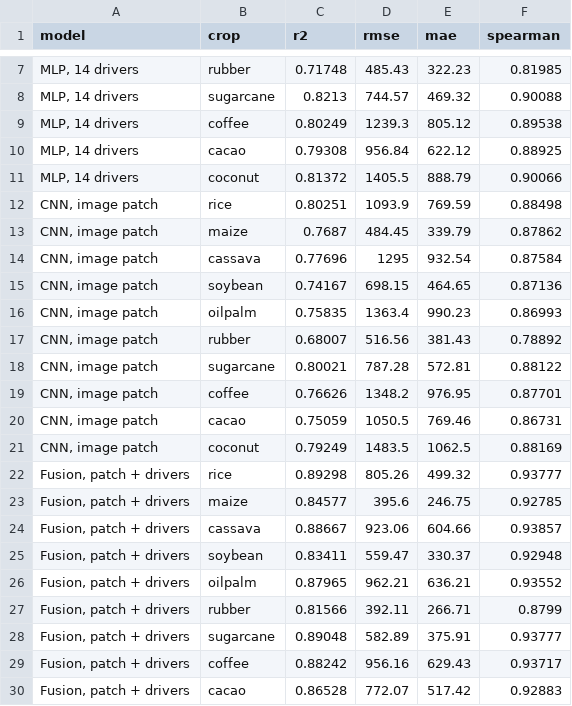
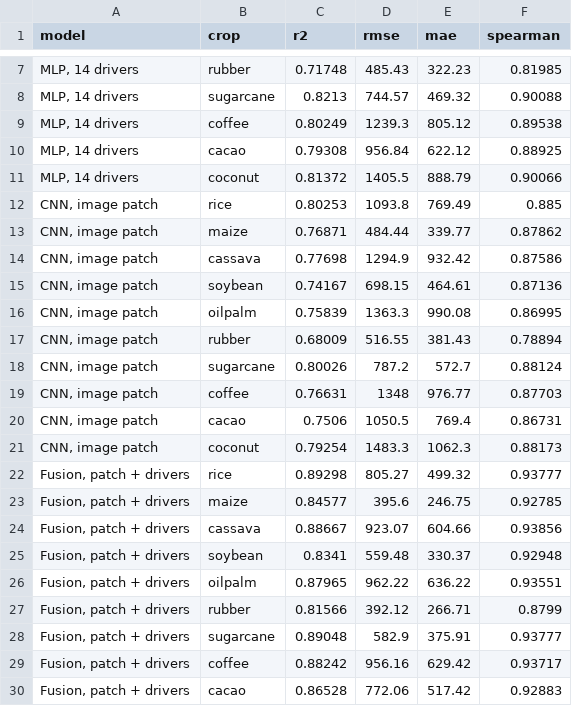
Before and after one commit to TottAditS/GeoSuitability_AI_Analytics, a CSV file: scripts/modeling/results/m14_deep_raw.csv, drawn as a sheet; only a part is shown, gaps mark what is left out; the diff covers the shown part only.

```diff
--- a/scripts/modeling/results/m14_deep_raw.csv
+++ b/scripts/modeling/results/m14_deep_raw.csv
@@ -11,20 +11,20 @@ model,crop,r2,rmse,mae,spearman
 "MLP, 14 drivers",coconut,0.81372,1405.5,888.79,0.90066
-"CNN, image patch",rice,0.80251,1093.9,769.59,0.88498
-"CNN, image patch",maize,0.7687,484.45,339.79,0.87862
-"CNN, image patch",cassava,0.77696,1295,932.54,0.87584
-"CNN, image patch",soybean,0.74167,698.15,464.65,0.87136
-"CNN, image patch",oilpalm,0.75835,1363.4,990.23,0.86993
-"CNN, image patch",rubber,0.68007,516.56,381.43,0.78892
-"CNN, image patch",sugarcane,0.80021,787.28,572.81,0.88122
-"CNN, image patch",coffee,0.76626,1348.2,976.95,0.87701
-"CNN, image patch",cacao,0.75059,1050.5,769.46,0.86731
-"CNN, image patch",coconut,0.79249,1483.5,1062.5,0.88169
-"Fusion, patch + drivers",rice,0.89298,805.26,499.32,0.93777
+"CNN, image patch",rice,0.80253,1093.8,769.49,0.885
+"CNN, image patch",maize,0.76871,484.44,339.77,0.87862
+"CNN, image patch",cassava,0.77698,1294.9,932.42,0.87586
+"CNN, image patch",soybean,0.74167,698.15,464.61,0.87136
+"CNN, image patch",oilpalm,0.75839,1363.3,990.08,0.86995
+"CNN, image patch",rubber,0.68009,516.55,381.43,0.78894
+"CNN, image patch",sugarcane,0.80026,787.2,572.7,0.88124
+"CNN, image patch",coffee,0.76631,1348,976.77,0.87703
+"CNN, image patch",cacao,0.7506,1050.5,769.4,0.86731
+"CNN, image patch",coconut,0.79254,1483.3,1062.3,0.88173
+"Fusion, patch + drivers",rice,0.89298,805.27,499.32,0.93777
 "Fusion, patch + drivers",maize,0.84577,395.6,246.75,0.92785
-"Fusion, patch + drivers",cassava,0.88667,923.06,604.66,0.93857
-"Fusion, patch + drivers",soybean,0.83411,559.47,330.37,0.92948
-"Fusion, patch + drivers",oilpalm,0.87965,962.21,636.21,0.93552
-"Fusion, patch + drivers",rubber,0.81566,392.11,266.71,0.8799
-"Fusion, patch + drivers",sugarcane,0.89048,582.89,375.91,0.93777
-"Fusion, patch + drivers",coffee,0.88242,956.16,629.43,0.93717
-"Fusion, patch + drivers",cacao,0.86528,772.07,517.42,0.92883
+"Fusion, patch + drivers",cassava,0.88667,923.07,604.66,0.93856
+"Fusion, patch + drivers",soybean,0.8341,559.48,330.37,0.92948
+"Fusion, patch + drivers",oilpalm,0.87965,962.22,636.22,0.93551
+"Fusion, patch + drivers",rubber,0.81566,392.12,266.71,0.8799
+"Fusion, patch + drivers",sugarcane,0.89048,582.9,375.91,0.93777
+"Fusion, patch + drivers",coffee,0.88242,956.16,629.42,0.93717
+"Fusion, patch + drivers",cacao,0.86528,772.06,517.42,0.92883
```
Also changed, not shown: 2 edited cells elsewhere in this file, datasets/data_dictionary.csv, scripts/modeling/results/m14_summary.csv, 33 other files.
